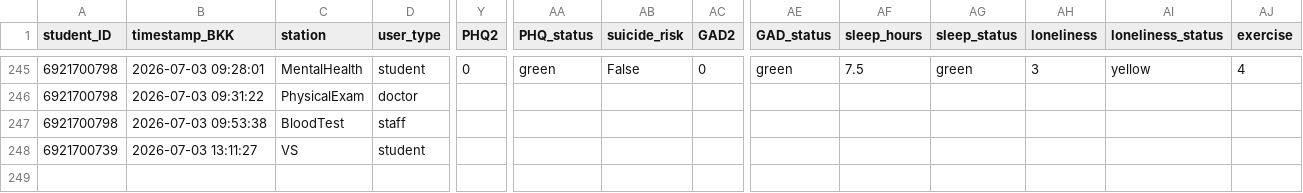
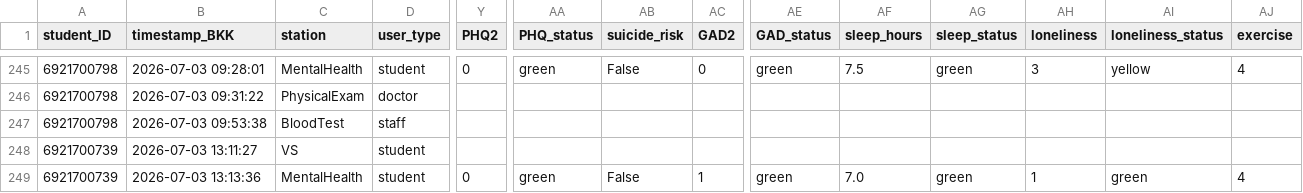
Before and after one commit to PythonianSt/PE2026, a CSV file: student_registry_log.csv, drawn as a sheet; only a part is shown, gaps mark what is left out; rows hold the shown columns only; the diff names each change by its address in the sheet, - before the commit and + after, or states it on an @@ line.

Commit message:
Append MentalHealth data 2026-07-03 13:13:37

```diff
--- a/student_registry_log.csv
+++ b/student_registry_log.csv
+row 249: 6921700739 | 2026-07-03 13:13:36 | MentalHealth | student | 0 | green | False | 1 | green | 7.0 | green | 1 | green | 4
```
